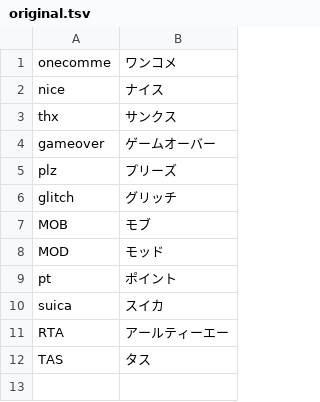
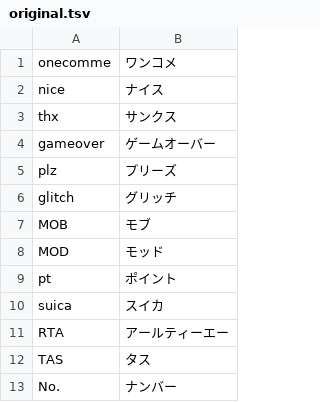
Before and after one commit to OneComme/speech-dictionary-ja, a TSV file: dict/original/original.tsv, drawn as a sheet.

Commit message:
update original dict

```diff
--- a/dict/original/original.tsv
+++ b/dict/original/original.tsv
@@ -12 +12,2 @@ RTA	アールティーエー
 TAS	タス
+No.	ナンバー
```
Also changed, not shown: 1 other file.
